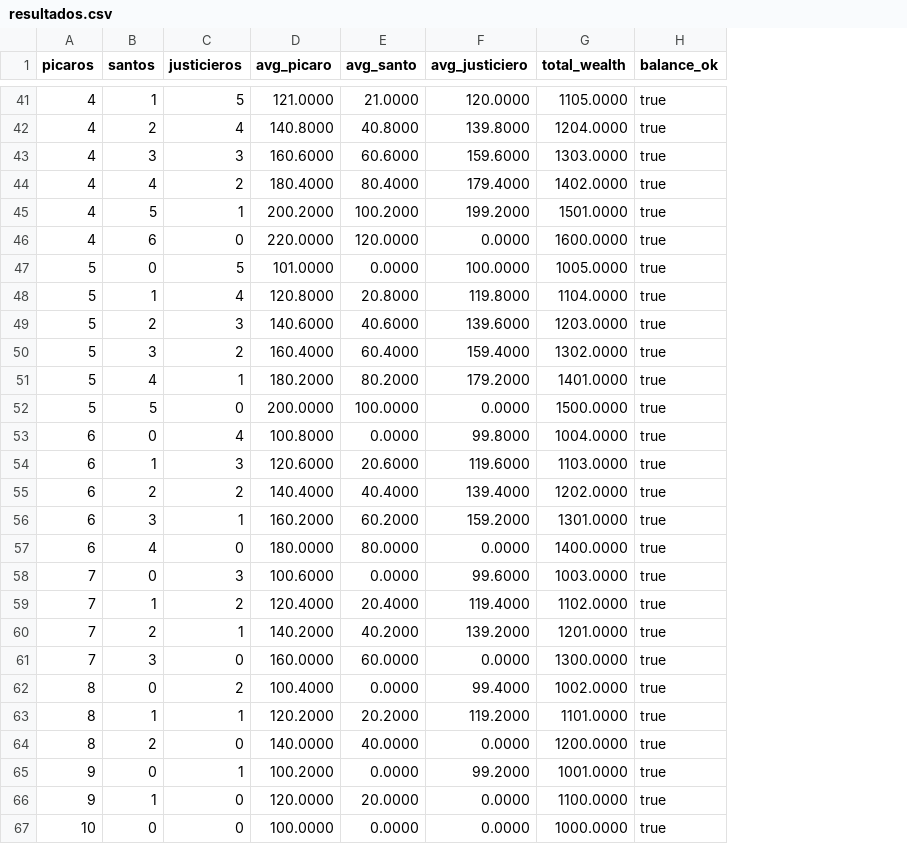
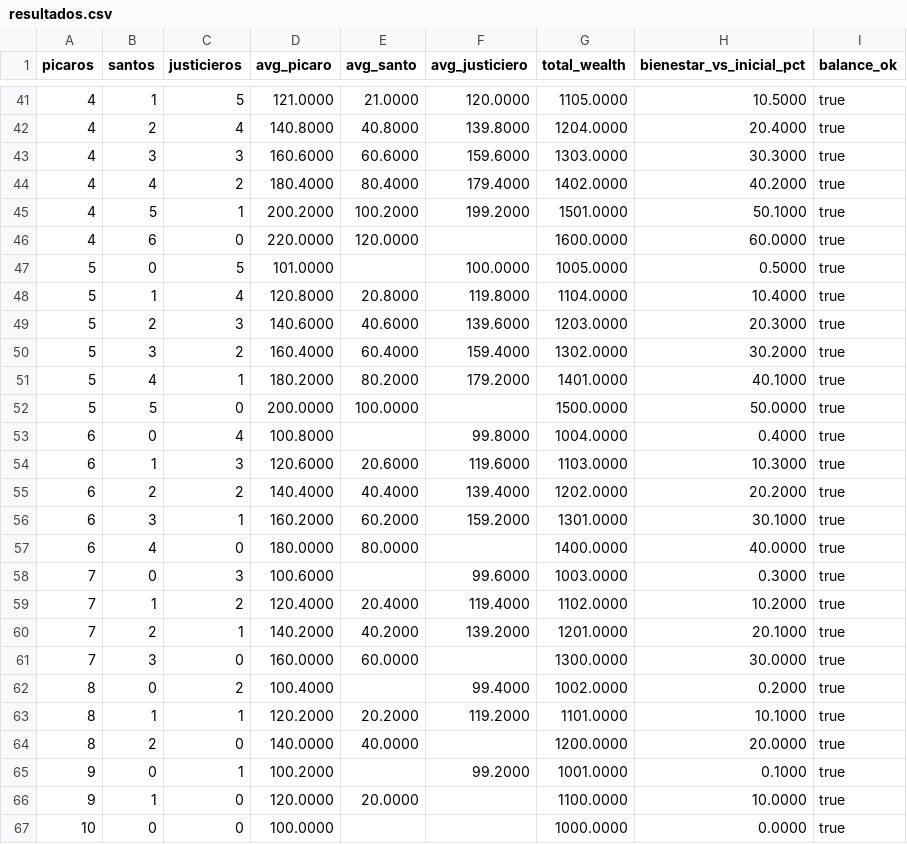
Before and after one commit to rdev66/social_altruism, a CSV file: results/resultados.csv, drawn as a sheet; only a part is shown, gaps mark what is left out; the diff covers the shown part only; the diff names each change by its address in the sheet, - before the commit and + after, or states it on an @@ line.

```diff
--- a/results/resultados.csv
+++ b/results/resultados.csv
+column H (bienestar_vs_inicial_pct), rows 41-67: 10.5000 | 20.4000 | 30.3000 | 40.2000 | 50.1000 | 60.0000 | 0.5000 | 10.4000 | 20.3000 | 30.2000 | 40.1000 | 50.0000 | 0.4000 | 10.3000 | 20.2000 | 30.1000 | 40.0000 | 0.3000 | 10.2000 | 20.1000 | 30.0000 | 0.2000 | 10.1000 | 20.0000 | 0.1000 | 10.0000 | 0.0000
-F46 (avg_justiciero): 0.0000
+F46 (avg_justiciero): (empty)
-E47 (avg_santo): 0.0000
+E47 (avg_santo): (empty)
-F52 (avg_justiciero): 0.0000
+F52 (avg_justiciero): (empty)
-E53 (avg_santo): 0.0000
+E53 (avg_santo): (empty)
-F57 (avg_justiciero): 0.0000
+F57 (avg_justiciero): (empty)
-E58 (avg_santo): 0.0000
+E58 (avg_santo): (empty)
-F61 (avg_justiciero): 0.0000
+F61 (avg_justiciero): (empty)
-E62 (avg_santo): 0.0000
+E62 (avg_santo): (empty)
-F64 (avg_justiciero): 0.0000
+F64 (avg_justiciero): (empty)
-E65 (avg_santo): 0.0000
+E65 (avg_santo): (empty)
-F66:F67 (avg_justiciero): 0.0000
+F66:F67 (avg_justiciero): (empty)
-E67 (avg_santo): 0.0000
+E67 (avg_santo): (empty)
```
Also changed, not shown: 20 edited cells elsewhere in this file, 14 other files.
